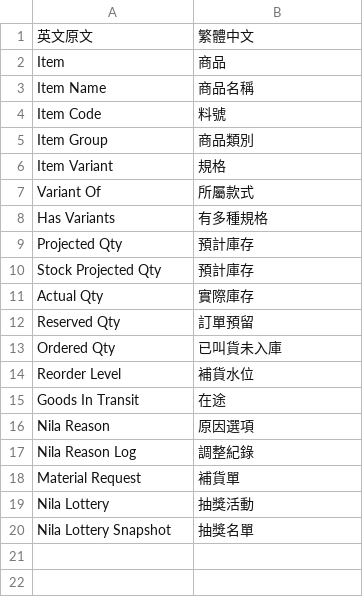
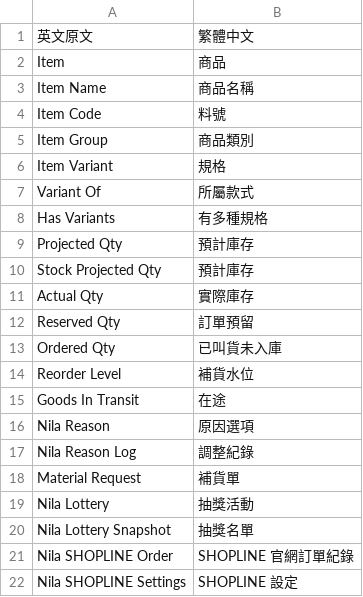
Before and after one commit to blses1283513-hub/crrer, a CSV file: nila-erpnext/apps/nila_app/nila_app/setup/terms.csv, drawn as a sheet.

```diff
--- a/nila-erpnext/apps/nila_app/nila_app/setup/terms.csv
+++ b/nila-erpnext/apps/nila_app/nila_app/setup/terms.csv
@@ -20 +20,3 @@ Nila Lottery,抽獎活動
 Nila Lottery Snapshot,抽獎名單
+Nila SHOPLINE Order,SHOPLINE 官網訂單紀錄
+Nila SHOPLINE Settings,SHOPLINE 設定
```
Also changed, not shown: 24 other files.
